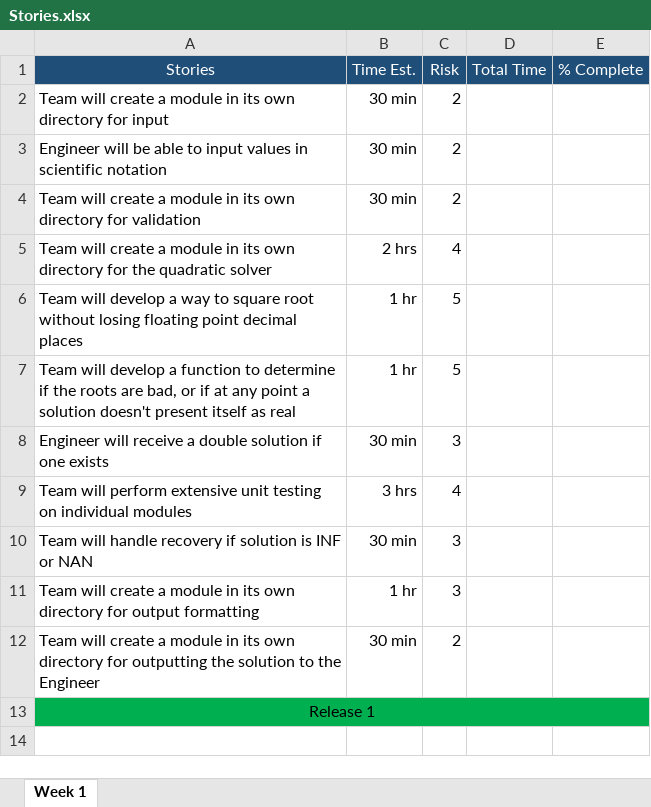
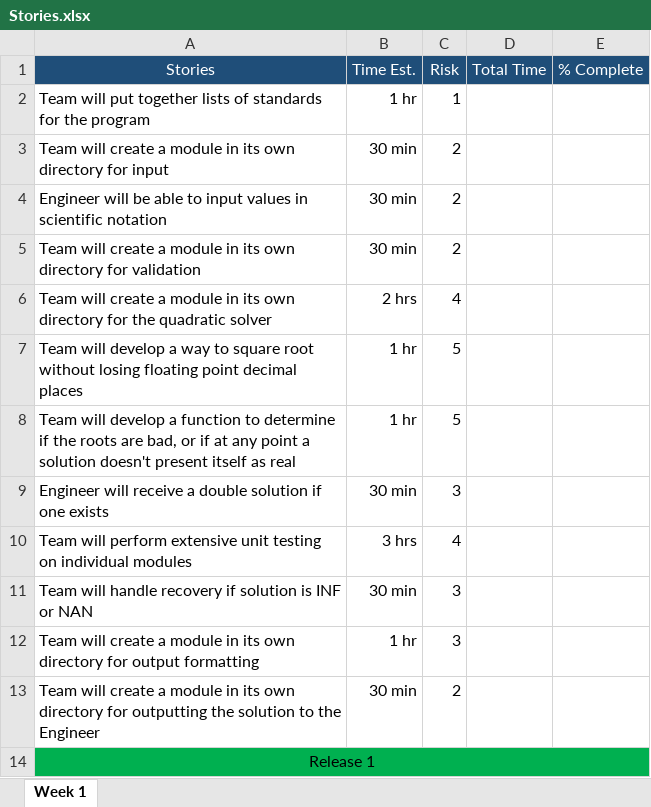
Before and after one commit to nathan-hileman/quadratic-solver, an Excel workbook: Stories.xlsx, sheet Week 1, drawn as a sheet; values as stored, in another font and other column widths than the file's, no borders; the diff names each change by its address in the sheet, - before the commit and + after, or states it on an @@ line.

Commit message:
Updated stories for initial quad solve

```diff
--- a/Stories.xlsx (sheet Week 1)
+++ b/Stories.xlsx (sheet Week 1)
+row 2: Team will put together lists of standards for the program | 1 hr | 1
```
Also changed, not shown: TPS Reports.xlsx.
